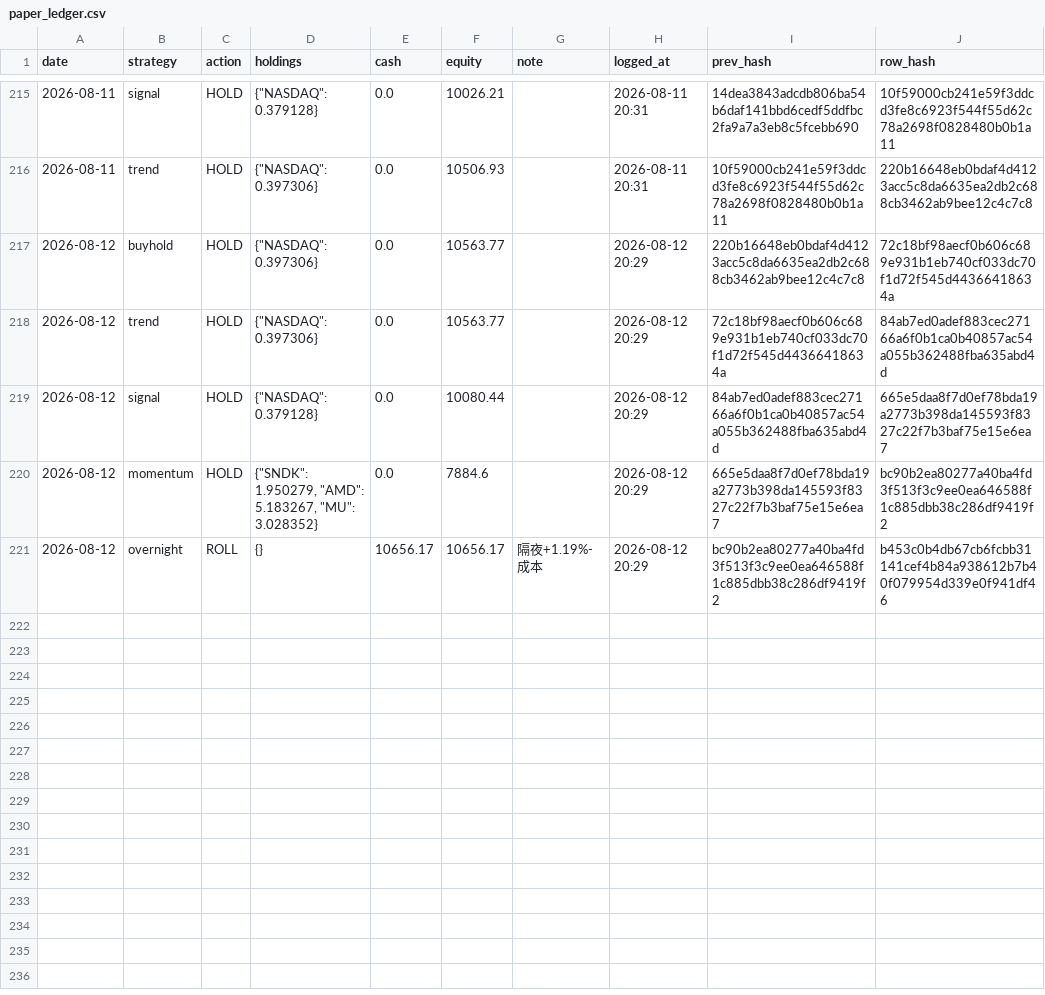
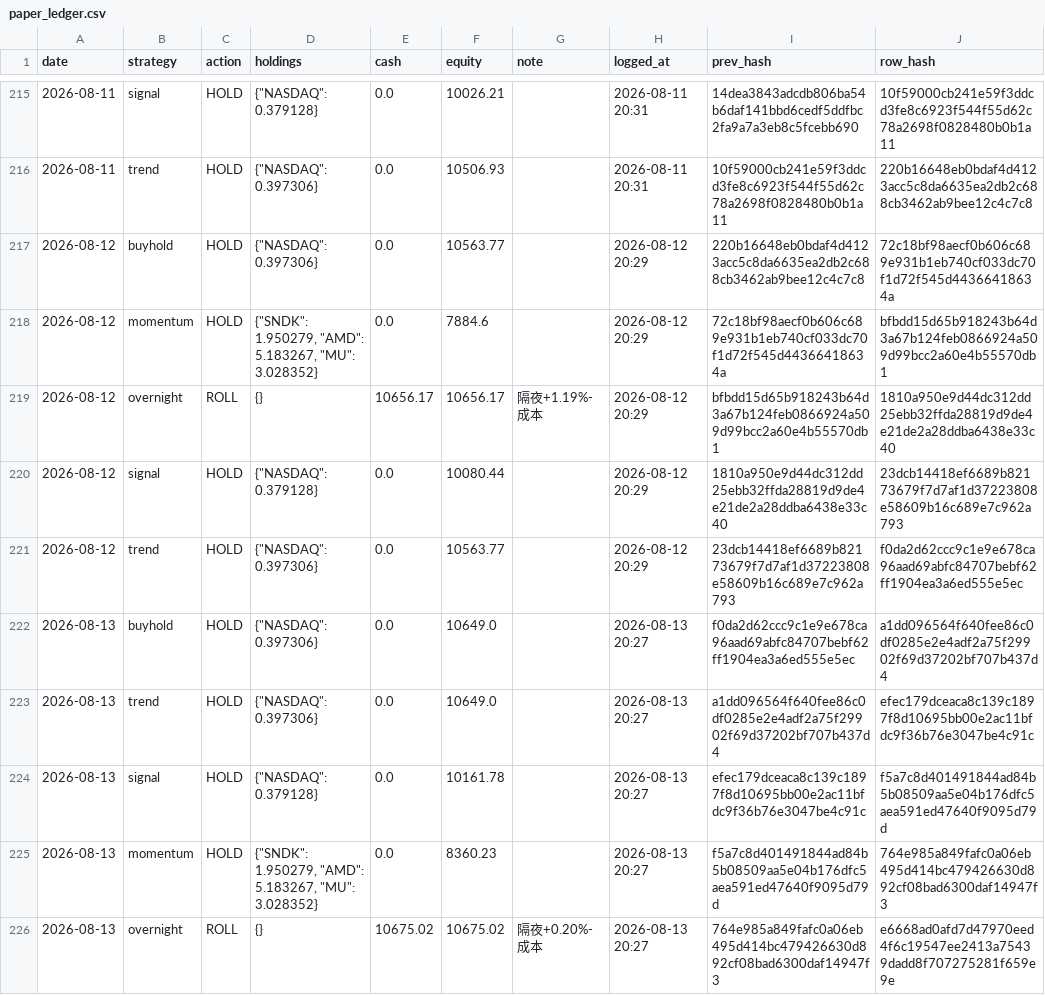
Before and after one commit to Vambrocop/alpha-lab, a CSV file: market-analysis/data/processed/paper_ledger.csv, drawn as a sheet; only a part is shown, gaps mark what is left out.

```diff
--- a/market-analysis/data/processed/paper_ledger.csv
+++ b/market-analysis/data/processed/paper_ledger.csv
@@ -217,5 +217,10 @@ date,strategy,action,holdings,cash,equity,note,logged_at,prev_hash,row_hash
 2026-08-12,buyhold,HOLD,"{""NASDAQ"": 0.397306}",0.0,10563.77,,2026-08-12 20:29,220b16648eb0bdaf4d4123acc5c8da6635ea2db2c688cb3462ab9bee12c4c7c8,72c18bf98aecf0b606c689e931b1eb740cf033dc70f1d72f545d44366418634a
-2026-08-12,trend,HOLD,"{""NASDAQ"": 0.397306}",0.0,10563.77,,2026-08-12 20:29,72c18bf98aecf0b606c689e931b1eb740cf033dc70f1d72f545d44366418634a,84ab7ed0adef883cec27166a6f0b1ca0b40857ac54a055b362488fba635abd4d
-2026-08-12,signal,HOLD,"{""NASDAQ"": 0.379128}",0.0,10080.44,,2026-08-12 20:29,84ab7ed0adef883cec27166a6f0b1ca0b40857ac54a055b362488fba635abd4d,665e5daa8f7d0ef78bda19a2773b398da145593f8327c22f7b3baf75e15e6ea7
-2026-08-12,momentum,HOLD,"{""SNDK"": 1.950279, ""AMD"": 5.183267, ""MU"": 3.028352}",0.0,7884.6,,2026-08-12 20:29,665e5daa8f7d0ef78bda19a2773b398da145593f8327c22f7b3baf75e15e6ea7,bc90b2ea80277a40ba4fd3f513f3c9ee0ea646588f1c885dbb38c286df9419f2
-2026-08-12,overnight,ROLL,{},10656.17,10656.17,隔夜+1.19%-成本,2026-08-12 20:29,bc90b2ea80277a40ba4fd3f513f3c9ee0ea646588f1c885dbb38c286df9419f2,b453c0b4db67cb6fcbb31141cef4b84a938612b7b40f079954d339e0f941df46
+2026-08-12,momentum,HOLD,"{""SNDK"": 1.950279, ""AMD"": 5.183267, ""MU"": 3.028352}",0.0,7884.6,,2026-08-12 20:29,72c18bf98aecf0b606c689e931b1eb740cf033dc70f1d72f545d44366418634a,bfbdd15d65b918243b64d3a67b124feb0866924a509d99bcc2a60e4b55570db1
+2026-08-12,overnight,ROLL,{},10656.17,10656.17,隔夜+1.19%-成本,2026-08-12 20:29,bfbdd15d65b918243b64d3a67b124feb0866924a509d99bcc2a60e4b55570db1,1810a950e9d44dc312dd25ebb32ffda28819d9de4e21de2a28ddba6438e33c40
+2026-08-12,signal,HOLD,"{""NASDAQ"": 0.379128}",0.0,10080.44,,2026-08-12 20:29,1810a950e9d44dc312dd25ebb32ffda28819d9de4e21de2a28ddba6438e33c40,23dcb14418ef6689b82173679f7d7af1d37223808e58609b16c689e7c962a793
+2026-08-12,trend,HOLD,"{""NASDAQ"": 0.397306}",0.0,10563.77,,2026-08-12 20:29,23dcb14418ef6689b82173679f7d7af1d37223808e58609b16c689e7c962a793,f0da2d62ccc9c1e9e678ca96aad69abfc84707bebf62ff1904ea3a6ed555e5ec
+2026-08-13,buyhold,HOLD,"{""NASDAQ"": 0.397306}",0.0,10649.0,,2026-08-13 20:27,f0da2d62ccc9c1e9e678ca96aad69abfc84707bebf62ff1904ea3a6ed555e5ec,a1dd096564f640fee86c0df0285e2e4adf2a75f29902f69d37202bf707b437d4
+2026-08-13,trend,HOLD,"{""NASDAQ"": 0.397306}",0.0,10649.0,,2026-08-13 20:27,a1dd096564f640fee86c0df0285e2e4adf2a75f29902f69d37202bf707b437d4,efec179dceaca8c139c1897f8d10695bb00e2ac11bfdc9f36b76e3047be4c91c
+2026-08-13,signal,HOLD,"{""NASDAQ"": 0.379128}",0.0,10161.78,,2026-08-13 20:27,efec179dceaca8c139c1897f8d10695bb00e2ac11bfdc9f36b76e3047be4c91c,f5a7c8d401491844ad84b5b08509aa5e04b176dfc5aea591ed47640f9095d79d
+2026-08-13,momentum,HOLD,"{""SNDK"": 1.950279, ""AMD"": 5.183267, ""MU"": 3.028352}",0.0,8360.23,,2026-08-13 20:27,f5a7c8d401491844ad84b5b08509aa5e04b176dfc5aea591ed47640f9095d79d,764e985a849fafc0a06eb495d414bc479426630d892cf08bad6300daf14947f3
+2026-08-13,overnight,ROLL,{},10675.02,10675.02,隔夜+0.20%-成本,2026-08-13 20:27,764e985a849fafc0a06eb495d414bc479426630d892cf08bad6300daf14947f3,e6668ad0afd7d47970eed4f6c19547ee2413a75439dadd8f707275281f659e9e
```
Also changed, not shown: market-analysis/data/processed/prediction_log.csv, 18 other files.
